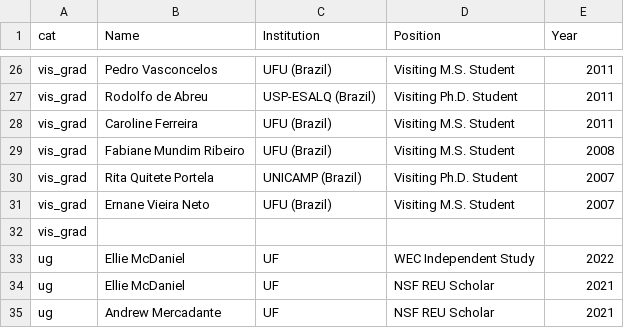
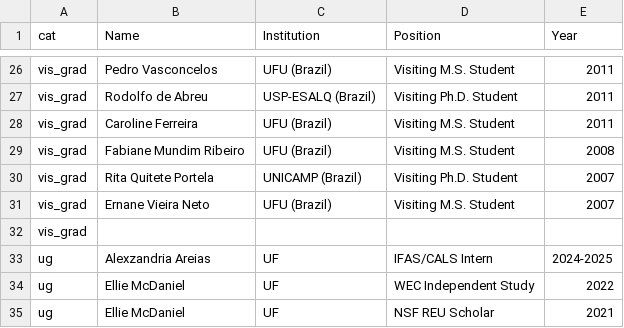
Before and after one commit to BrunaLab/EmilioMBruna_CV, a CSV file: cv_files/lab_members.csv, drawn as a sheet; only a part is shown, gaps mark what is left out; the shorter side is filled out with more unchanged rows; the diff names each change by its address in the sheet, - before the commit and + after, or states it on an @@ line.

```diff
--- a/cv_files/lab_members.csv
+++ b/cv_files/lab_members.csv
+row 33: ug | Alexzandria Areias | UF | IFAS/CALS Intern | 2024-2025
```
Also changed, not shown: cv_files/grad_advised.csv, cv_files/talks.csv, 2 other files.
